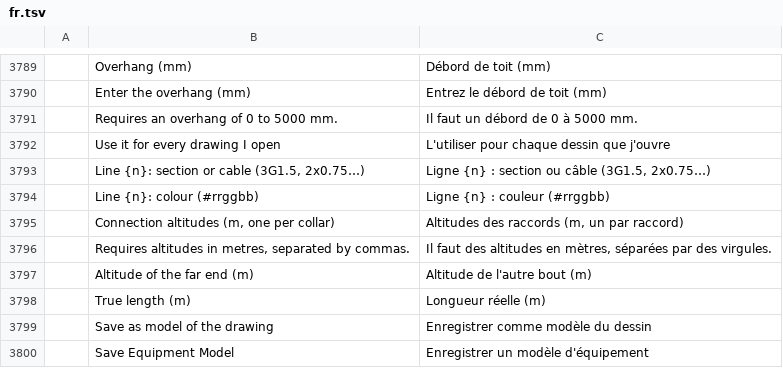
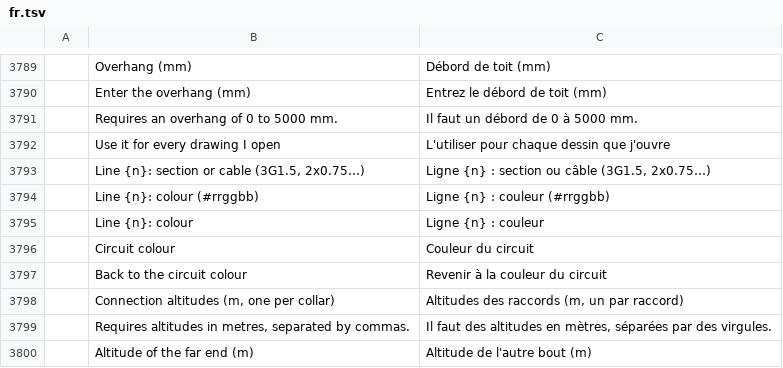
Before and after one commit to Dievartis/cadcraft, a TSV file: crates/ui-egui/src/i18n/fr.tsv, drawn as a sheet; only a part is shown, gaps mark what is left out; the shorter side is filled out with more unchanged rows; the diff names each change by its address in the sheet, - before the commit and + after, or states it on an @@ line.

```diff
--- a/crates/ui-egui/src/i18n/fr.tsv
+++ b/crates/ui-egui/src/i18n/fr.tsv
+row 3795:  | Line {n}: colour | Ligne {n} : couleur
+row 3796:  | Circuit colour | Couleur du circuit
+row 3797:  | Back to the circuit colour | Revenir à la couleur du circuit
```
Also changed, not shown: 2 other files.
